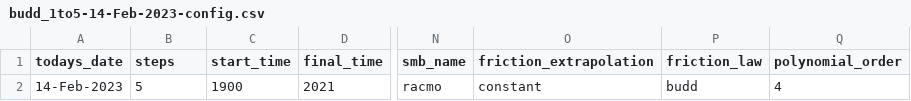
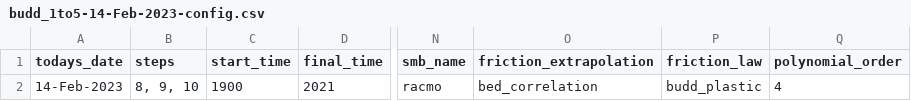
Before and after one commit to eyhl/Modeling-a-century-of-change-Kangerlussuaq-Glacier-1933-to-2021, a CSV file: Configs/budd_1to5-14-Feb-2023-config.csv, drawn as a sheet; only a part is shown, gaps mark what is left out; the diff names each change by its address in the sheet, - before the commit and + after, or states it on an @@ line.

Commit message:
budd plastic somewhat working (but similar result to budd)

```diff
--- a/Configs/budd_1to5-14-Feb-2023-config.csv
+++ b/Configs/budd_1to5-14-Feb-2023-config.csv
-B2 (steps): 5
+B2 (steps): 8, 9, 10
-O2 (friction_extrapolation): constant
+O2 (friction_extrapolation): bed_correlation
-P2 (friction_law): budd
+P2 (friction_law): budd_plastic
```
Also changed, not shown: 3 other files.
